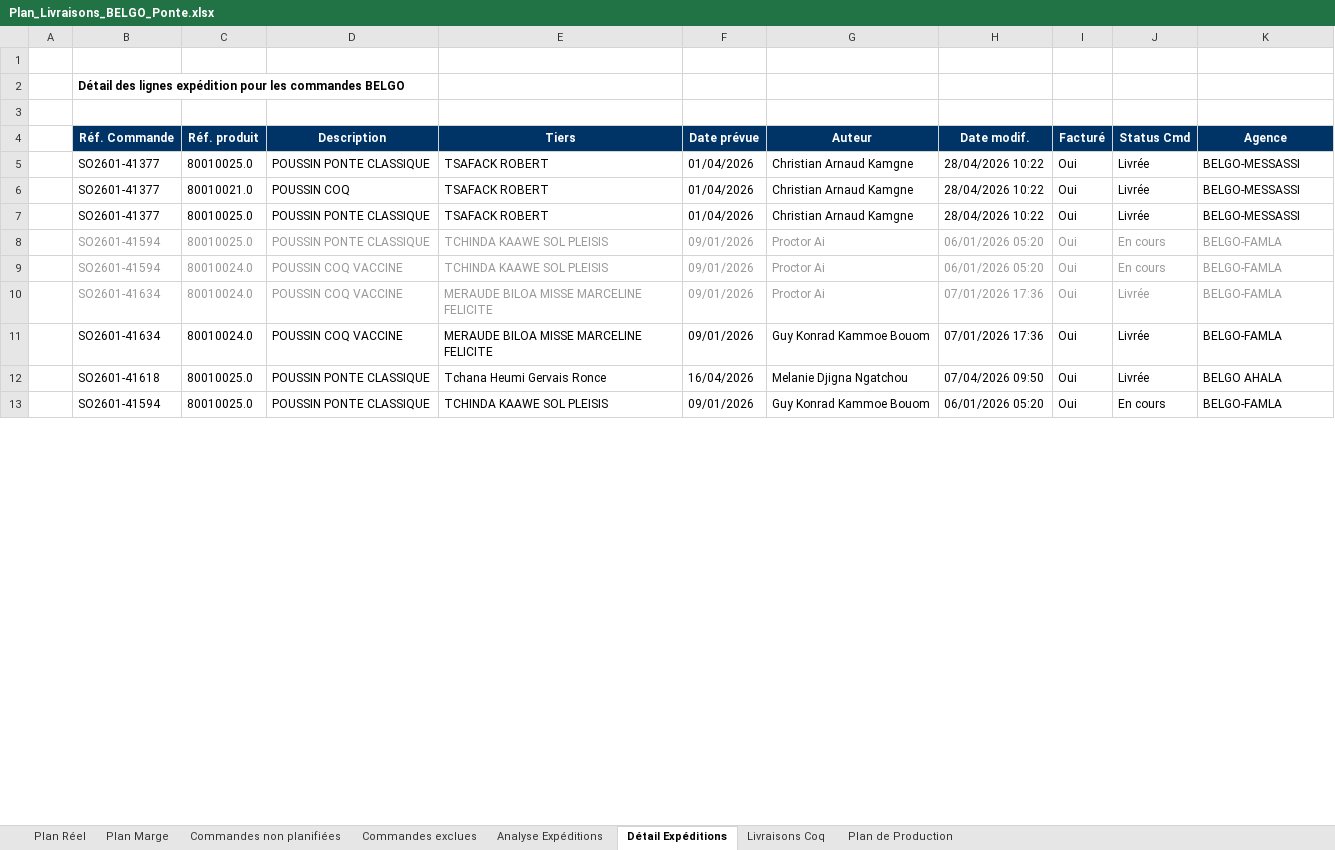
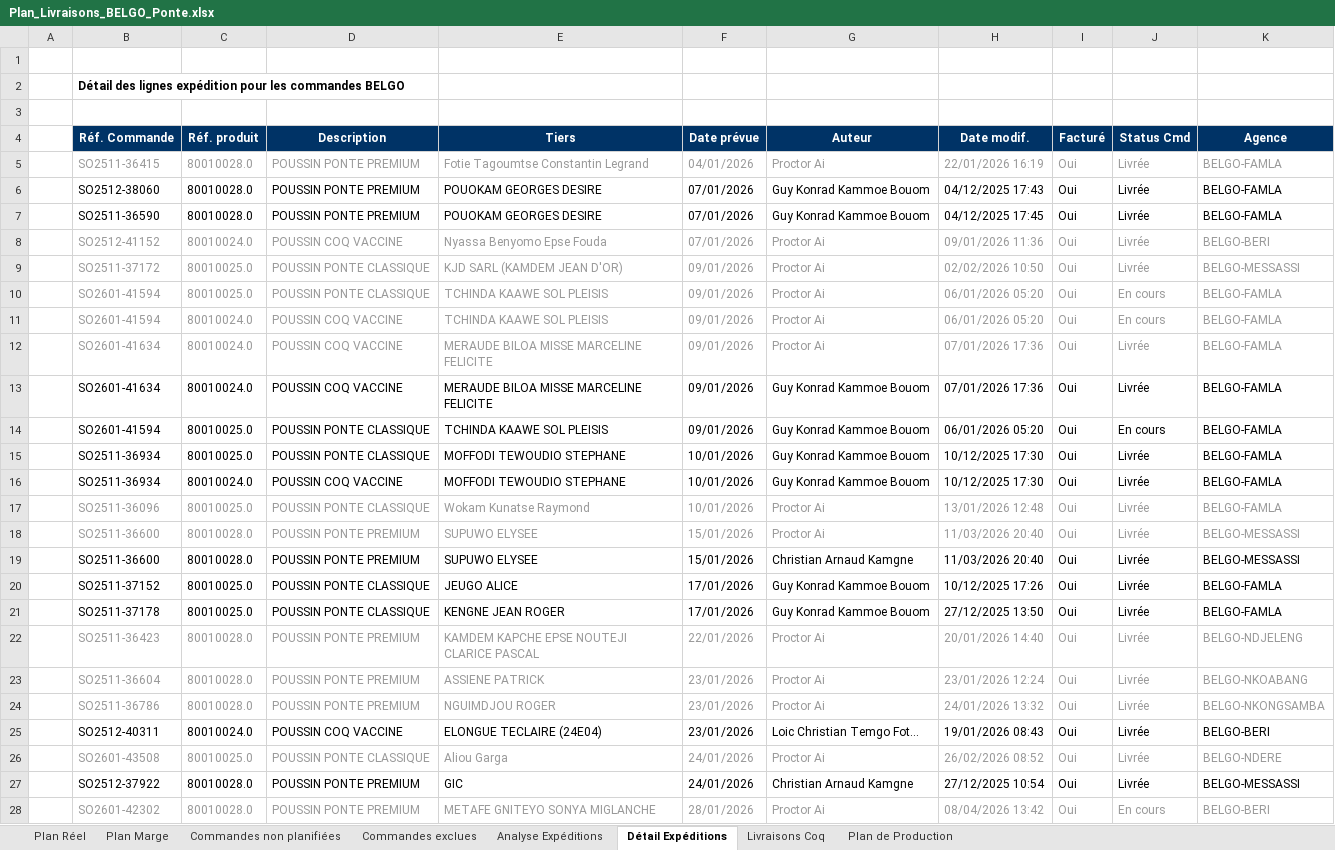
Before and after one commit to frwil/data-analysis, an Excel workbook: Prog poussin/Popo/output/Plan_Livraisons_BELGO_Ponte.xlsx, sheet Détail Expéditions, drawn as a sheet; only a part is shown; values as stored, in another font and other column widths than the file's, no borders; addresses are those after the commit; the diff covers the shown part only; the diff names each change by its address in the sheet, - before the commit and + after, or states it on an @@ line.

```diff
--- a/Prog poussin/Popo/output/Plan_Livraisons_BELGO_Ponte.xlsx (sheet Détail Expéditions)
+++ b/Prog poussin/Popo/output/Plan_Livraisons_BELGO_Ponte.xlsx (sheet Détail Expéditions)
@@ row 5 moved to row 112: SO2601-41377 @@
@@ row 6 moved to row 113: SO2601-41377 @@
+row 5:  | SO2511-36415 | 80010028.0 | POUSSIN PONTE PREMIUM | Fotie Tagoumtse Constantin Legrand | 04/01/2026 | Proctor Ai | 22/01/2026 16:19 | Oui | Livrée | BELGO-FAMLA
+row 6:  | SO2512-38060 | 80010028.0 | POUSSIN PONTE PREMIUM | POUOKAM GEORGES DESIRE | 07/01/2026 | Guy Konrad Kammoe Bouom | 04/12/2025 17:43 | Oui | Livrée | BELGO-FAMLA
+row 7:  | SO2511-36590 | 80010028.0 | POUSSIN PONTE PREMIUM | POUOKAM GEORGES DESIRE | 07/01/2026 | Guy Konrad Kammoe Bouom | 04/12/2025 17:45 | Oui | Livrée | BELGO-FAMLA
+row 8:  | SO2512-41152 | 80010024.0 | POUSSIN COQ VACCINE | Nyassa Benyomo Epse Fouda | 07/01/2026 | Proctor Ai | 09/01/2026 11:36 | Oui | Livrée | BELGO-BERI
-B9 (Réf. Commande): SO2601-41377
+B9 (Réf. Commande): SO2511-37172
-B9:K9 text colour: black
+B9:K9 text colour: #999999
-E9 (Tiers): TSAFACK ROBERT
+E9 (Tiers): KJD SARL (KAMDEM JEAN D'OR)
-F9 (Date prévue): 01/04/2026
+F9 (Date prévue): 09/01/2026
-G9 (Auteur): Christian Arnaud Kamgne
+G9 (Auteur): Proctor Ai
-H9 (Date modif.): 28/04/2026 10:22
+H9 (Date modif.): 02/02/2026 10:50
@@ row 12 moved to row 144: SO2601-41618 @@
+row 15:  | SO2511-36934 | 80010025.0 | POUSSIN PONTE CLASSIQUE | MOFFODI TEWOUDIO STEPHANE | 10/01/2026 | Guy Konrad Kammoe Bouom | 10/12/2025 17:30 | Oui | Livrée | BELGO-FAMLA
+row 16:  | SO2511-36934 | 80010024.0 | POUSSIN COQ VACCINE | MOFFODI TEWOUDIO STEPHANE | 10/01/2026 | Guy Konrad Kammoe Bouom | 10/12/2025 17:30 | Oui | Livrée | BELGO-FAMLA
+row 17:  | SO2511-36096 | 80010025.0 | POUSSIN PONTE CLASSIQUE | Wokam Kunatse Raymond | 10/01/2026 | Proctor Ai | 13/01/2026 12:48 | Oui | Livrée | BELGO-FAMLA
+row 18:  | SO2511-36600 | 80010028.0 | POUSSIN PONTE PREMIUM | SUPUWO ELYSEE | 15/01/2026 | Proctor Ai | 11/03/2026 20:40 | Oui | Livrée | BELGO-MESSASSI
+row 19:  | SO2511-36600 | 80010028.0 | POUSSIN PONTE PREMIUM | SUPUWO ELYSEE | 15/01/2026 | Christian Arnaud Kamgne | 11/03/2026 20:40 | Oui | Livrée | BELGO-MESSASSI
+row 20:  | SO2511-37152 | 80010025.0 | POUSSIN PONTE CLASSIQUE | JEUGO ALICE | 17/01/2026 | Guy Konrad Kammoe Bouom | 10/12/2025 17:26 | Oui | Livrée | BELGO-FAMLA
+row 21:  | SO2511-37178 | 80010025.0 | POUSSIN PONTE CLASSIQUE | KENGNE JEAN ROGER | 17/01/2026 | Guy Konrad Kammoe Bouom | 27/12/2025 13:50 | Oui | Livrée | BELGO-FAMLA
+row 22:  | SO2511-36423 | 80010028.0 | POUSSIN PONTE PREMIUM | KAMDEM KAPCHE EPSE NOUTEJI CLARICE PASCAL | 22/01/2026 | Proctor Ai | 20/01/2026 14:40 | Oui | Livrée | BELGO-NDJELENG
+row 23:  | SO2511-36604 | 80010028.0 | POUSSIN PONTE PREMIUM | ASSIENE PATRICK | 23/01/2026 | Proctor Ai | 23/01/2026 12:24 | Oui | Livrée | BELGO-NKOABANG
+row 24:  | SO2511-36786 | 80010028.0 | POUSSIN PONTE PREMIUM | NGUIMDJOU ROGER | 23/01/2026 | Proctor Ai | 24/01/2026 13:32 | Oui | Livrée | BELGO-NKONGSAMBA
+row 25:  | SO2512-40311 | 80010024.0 | POUSSIN COQ VACCINE | ELONGUE TECLAIRE (24E04) | 23/01/2026 | Loic Christian Temgo Fot… | 19/01/2026 08:43 | Oui | Livrée | BELGO-BERI
@@ row 45 moved to row 26: SO2601-43508 @@
+row 27:  | SO2512-37922 | 80010028.0 | POUSSIN PONTE PREMIUM | GIC | 24/01/2026 | Christian Arnaud Kamgne | 27/12/2025 10:54 | Oui | Livrée | BELGO-MESSASSI
@@ row 27 moved to row 28: SO2601-42302 @@
```
Also changed, not shown: 116 added rows, 10 removed rows, 81 moved rows, 123 edited cells and cell formats elsewhere in this sheet, sheet Analyse Expéditions, sheet Plan Réel, sheet Commandes non planifiées, sheet Plan Marge, sheet Commandes exclues, sheet Livraisons Coq, 1 more sheet, 4 other files.
